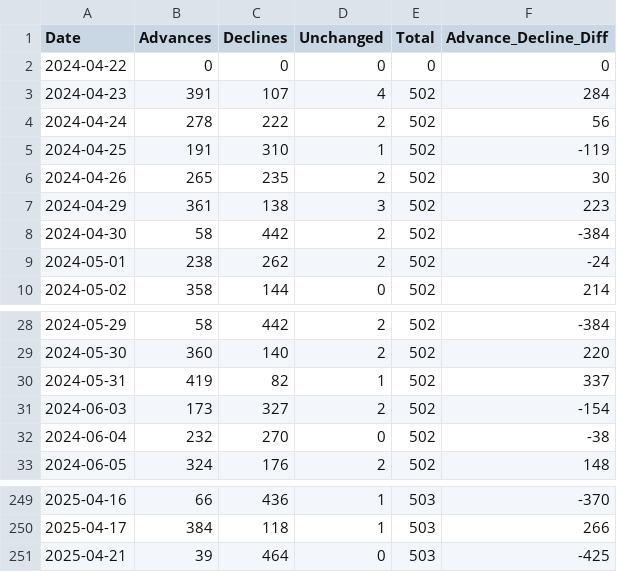
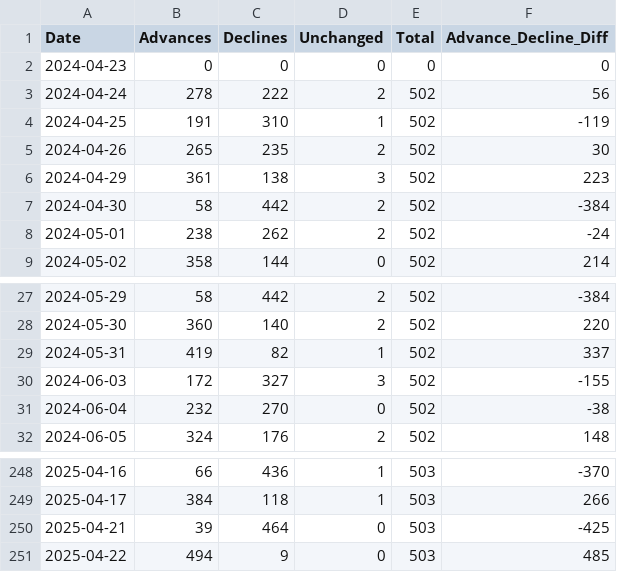
Before and after one commit to SebastianBotha/HMM_Trading, a CSV file: sp500_breadth_data.csv, drawn as a sheet; only a part is shown, gaps mark what is left out.

```diff
--- a/sp500_breadth_data.csv
+++ b/sp500_breadth_data.csv
@@ -1,4 +1,3 @@
 Date,Advances,Declines,Unchanged,Total,Advance_Decline_Diff
-2024-04-22,0,0,0,0,0
-2024-04-23,391,107,4,502,284
+2024-04-23,0,0,0,0,0
 2024-04-24,278,222,2,502,56
@@ -30,3 +29,3 @@ Date,Advances,Declines,Unchanged,Total,Advance_Decline_Diff
 2024-05-31,419,82,1,502,337
-2024-06-03,173,327,2,502,-154
+2024-06-03,172,327,3,502,-155
 2024-06-04,232,270,0,502,-38
@@ -251 +250,2 @@ Date,Advances,Declines,Unchanged,Total,Advance_Decline_Diff
 2025-04-21,39,464,0,503,-425
+2025-04-22,494,9,0,503,485
```
Also changed, not shown: sp500_ad_line_data.csv, 3 other files.
